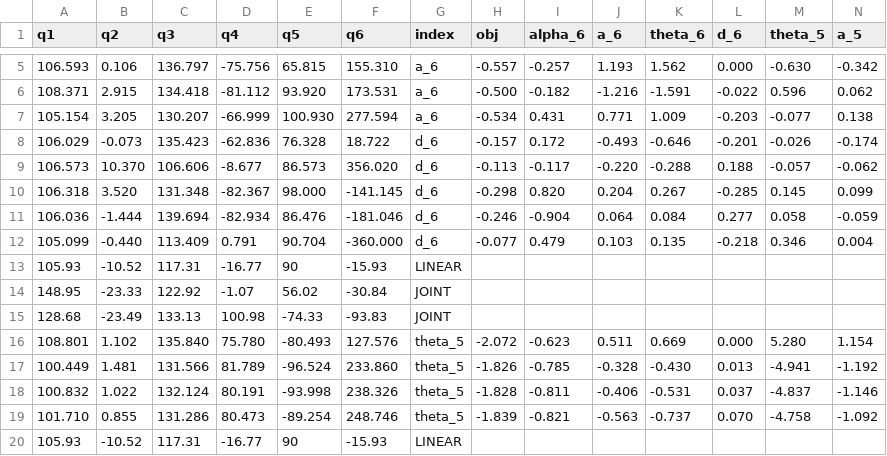
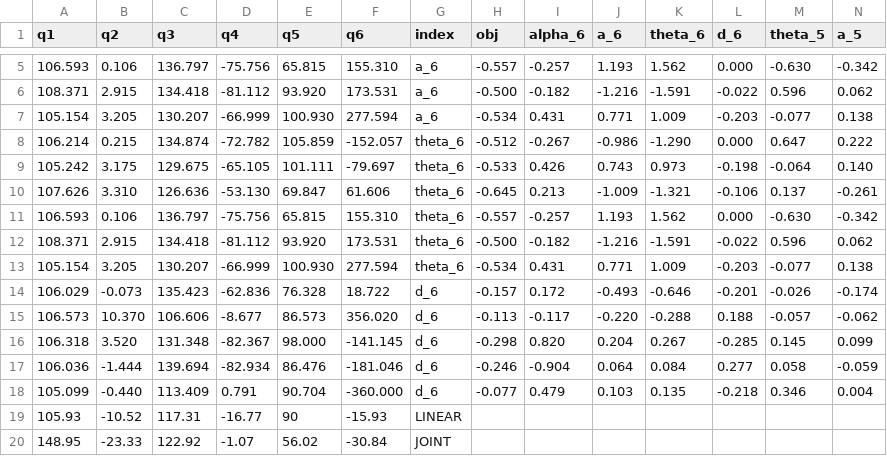
Before and after one commit to Flrxx/calibration_sim, a CSV file: datasets/ARM95/wire/contribution/contribution_dataset_45_deg.csv, drawn as a sheet; only a part is shown, gaps mark what is left out; the shorter side is filled out with more unchanged rows; rows hold the shown columns only; the diff names each change by its address in the sheet, - before the commit and + after, or states it on an @@ line.

```diff
--- a/datasets/ARM95/wire/contribution/contribution_dataset_45_deg.csv
+++ b/datasets/ARM95/wire/contribution/contribution_dataset_45_deg.csv
+row 8: 106.214 | 0.215 | 134.874 | -72.782 | 105.859 | -152.057 | theta_6 | -0.512 | -0.267 | -0.986 | -1.290 | 0.000 | 0.647 | 0.222
+row 9: 105.242 | 3.175 | 129.675 | -65.105 | 101.111 | -79.697 | theta_6 | -0.533 | 0.426 | 0.743 | 0.973 | -0.198 | -0.064 | 0.140
+row 10: 107.626 | 3.310 | 126.636 | -53.130 | 69.847 | 61.606 | theta_6 | -0.645 | 0.213 | -1.009 | -1.321 | -0.106 | 0.137 | -0.261
+row 11: 106.593 | 0.106 | 136.797 | -75.756 | 65.815 | 155.310 | theta_6 | -0.557 | -0.257 | 1.193 | 1.562 | 0.000 | -0.630 | -0.342
+row 12: 108.371 | 2.915 | 134.418 | -81.112 | 93.920 | 173.531 | theta_6 | -0.500 | -0.182 | -1.216 | -1.591 | -0.022 | 0.596 | 0.062
+row 13: 105.154 | 3.205 | 130.207 | -66.999 | 100.930 | 277.594 | theta_6 | -0.534 | 0.431 | 0.771 | 1.009 | -0.203 | -0.077 | 0.138
```
Also changed, not shown: datasets/ARM95/wire/calibration/calibration_dataset_45_deg.csv, 5 other files.
